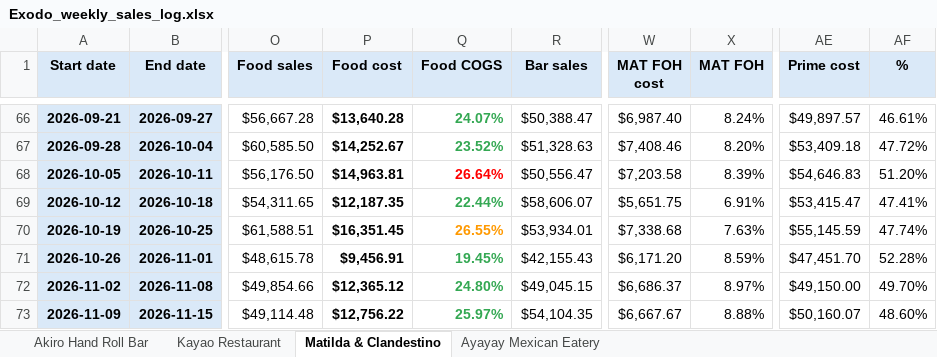
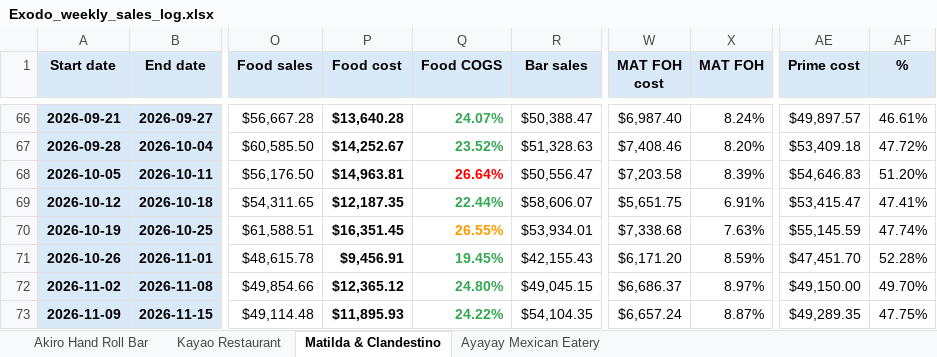
Before and after one commit to ExodoHospitality/Dashboards, an Excel workbook: data/Exodo_weekly_sales_log.xlsx, sheet Matilda & Clandestino, drawn as a sheet; only a part is shown, gaps mark what is left out; values as stored, in another font and other column widths than the file's, no borders; charts and pictures not drawn; the diff names each change by its address in the sheet, - before the commit and + after, or states it on an @@ line.

```diff
--- a/data/Exodo_weekly_sales_log.xlsx (sheet Matilda & Clandestino)
+++ b/data/Exodo_weekly_sales_log.xlsx (sheet Matilda & Clandestino)
-P73 (Food cost): $12,756.22
+P73 (Food cost): $11,895.93
-Q73 (Food COGS): 25.97%
+Q73 (Food COGS): 24.22%
-W73 (MAT FOH cost): $6,667.67
+W73 (MAT FOH cost): $6,657.24
-X73 (MAT FOH): 8.88%
+X73 (MAT FOH): 8.87%
-AE73 (Prime cost): $50,160.07
+AE73 (Prime cost): $49,289.35
-AF73 (%): 48.60%
+AF73 (%): 47.75%
```
Also changed, not shown: data/TEST_Akiro_v2.xlsx, data/TEST_Kayao_v2.xlsx, 8 other files.
